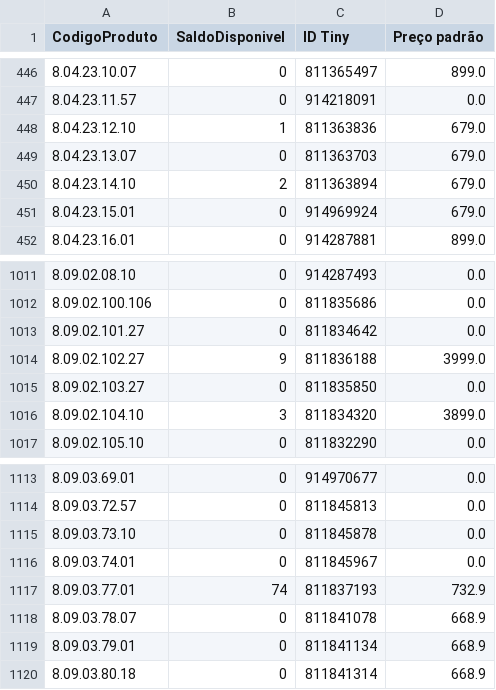
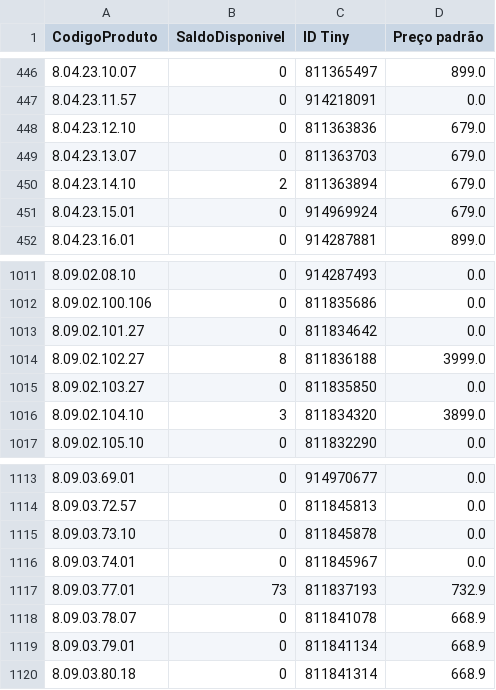
Before and after one commit to santoseliseu/bbtudo, a CSV file: Ultimo Update.csv, drawn as a sheet; only a part is shown, gaps mark what is left out.

Commit message:
Dados atualizado via app

```diff
--- a/Ultimo Update.csv
+++ b/Ultimo Update.csv
@@ -447,3 +447,3 @@ CodigoProduto;SaldoDisponivel;ID Tiny;Preço padrão
 8.04.23.11.57;0;914218091;0.0
-8.04.23.12.10;1;811363836;679.0
+8.04.23.12.10;0;811363836;679.0
 8.04.23.13.07;0;811363703;679.0
@@ -1013,3 +1013,3 @@ CodigoProduto;SaldoDisponivel;ID Tiny;Preço padrão
 8.09.02.101.27;0;811834642;0.0
-8.09.02.102.27;9;811836188;3999.0
+8.09.02.102.27;8;811836188;3999.0
 8.09.02.103.27;0;811835850;0.0
@@ -1116,3 +1116,3 @@ CodigoProduto;SaldoDisponivel;ID Tiny;Preço padrão
 8.09.03.74.01;0;811845967;0.0
-8.09.03.77.01;74;811837193;732.9
+8.09.03.77.01;73;811837193;732.9
 8.09.03.78.07;0;811841078;668.9
```
